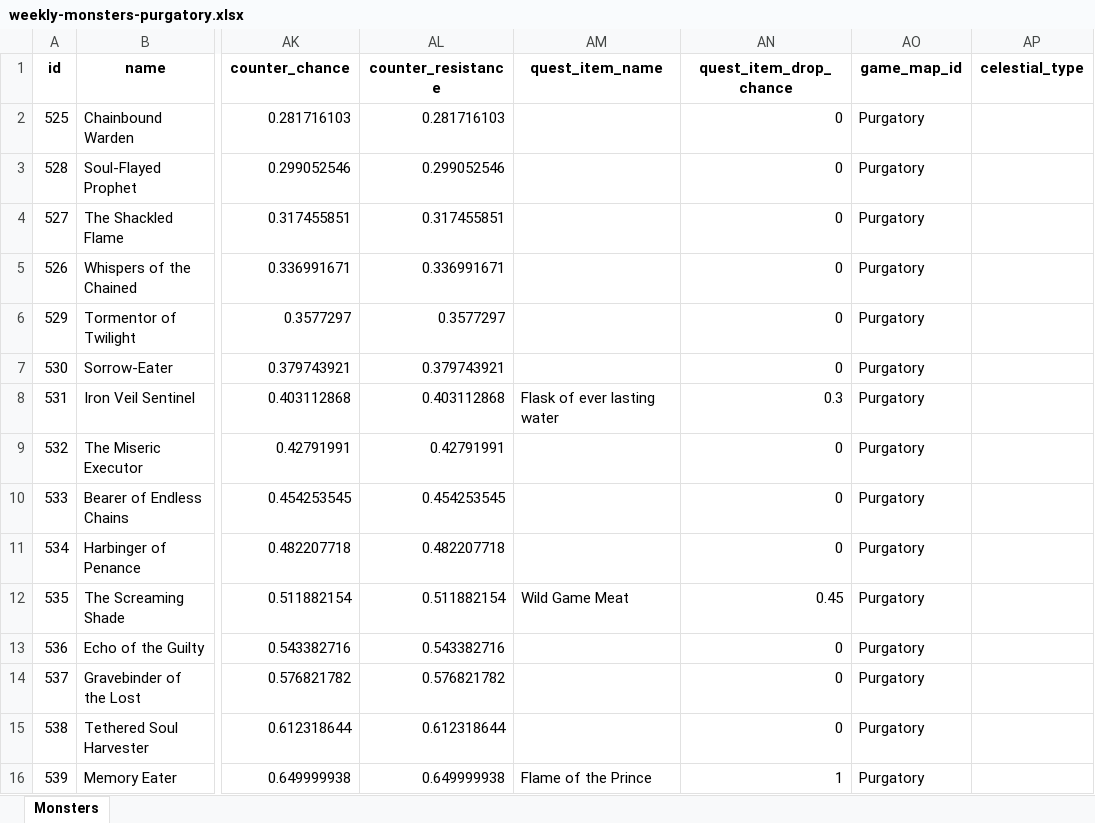
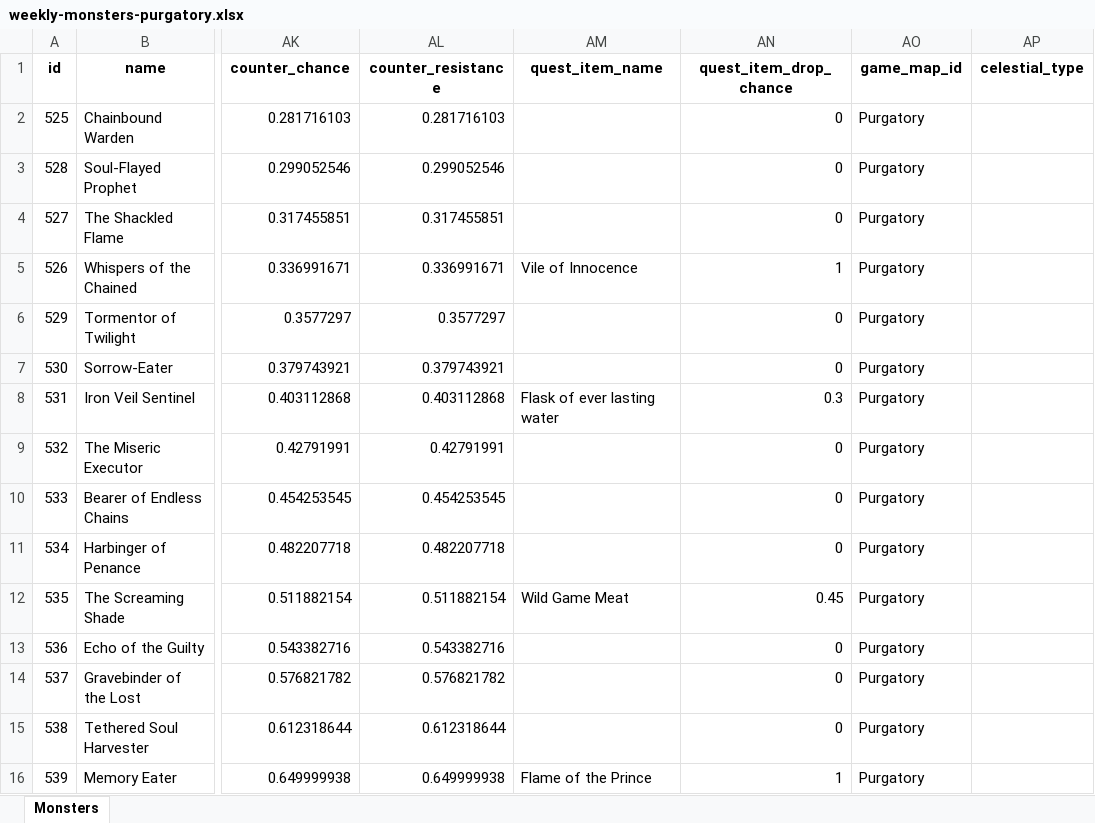
Before and after one commit to AdamKyle/flare, an Excel workbook: resources/data-imports/Monsters/weekly-monsters-purgatory.xlsx, sheet Monsters, drawn as a sheet; only a part is shown, gaps mark what is left out; values as stored, in another font and other column widths than the file's, no borders; the diff names each change by its address in the sheet, - before the commit and + after, or states it on an @@ line.

```diff
--- a/resources/data-imports/Monsters/weekly-monsters-purgatory.xlsx (sheet Monsters)
+++ b/resources/data-imports/Monsters/weekly-monsters-purgatory.xlsx (sheet Monsters)
-AM5 (quest_item_name): (empty)
+AM5 (quest_item_name): Vile of Innocence
-AN5 (quest_item_drop_chance): 0
+AN5 (quest_item_drop_chance): 1
```
Also changed, not shown: resources/data-imports/Items/quest-items.xlsx, resources/data-imports/Monsters/delusional-memories-raid-monsters.xlsx, 2 other files.
